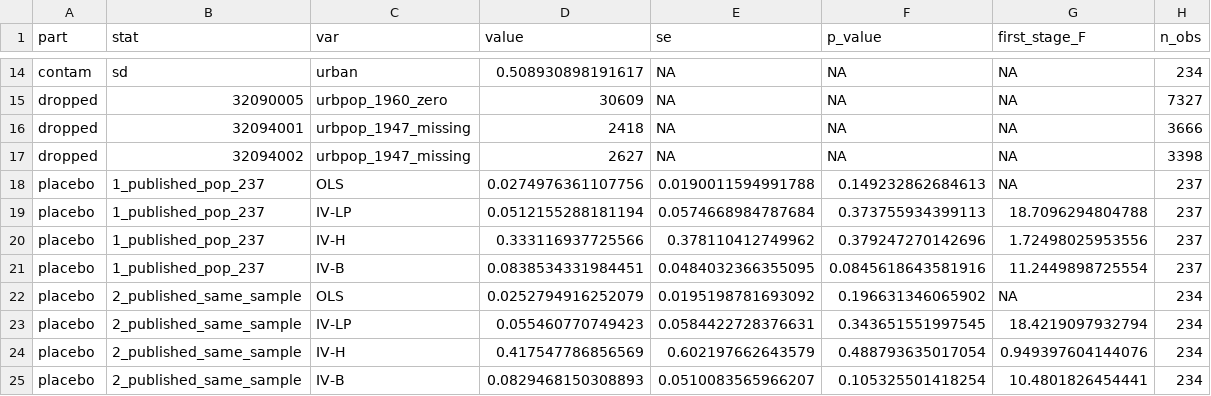
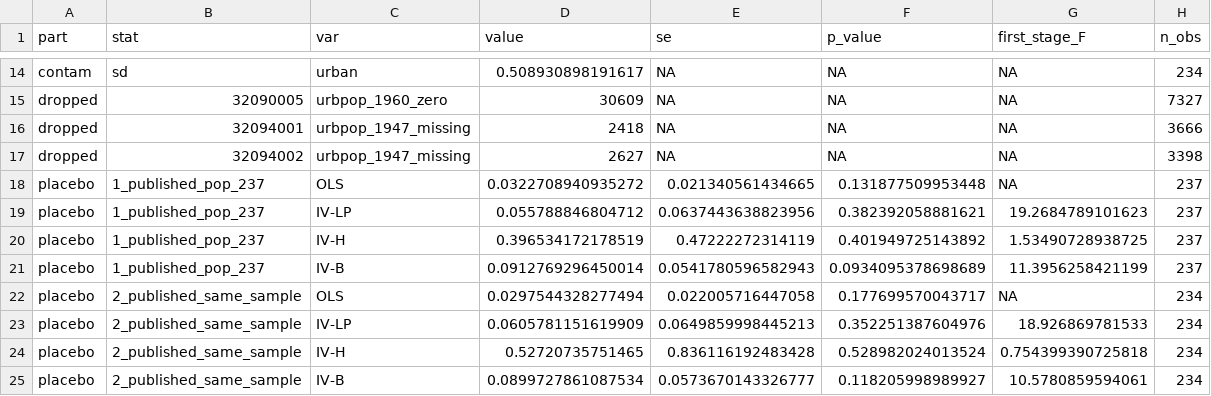
Before and after one commit to diegogentilepassaro/bimodal-transport-argentina, a CSV file: results/tables/diagnostic_placebo_universe.csv, drawn as a sheet; only a part is shown, gaps mark what is left out; the diff covers the shown part only.

```diff
--- a/results/tables/diagnostic_placebo_universe.csv
+++ b/results/tables/diagnostic_placebo_universe.csv
@@ -17,9 +17,9 @@
 "dropped","32094002","urbpop_1947_missing",2627,NA,NA,NA,3398
-"placebo","1_published_pop_237","OLS",0.0274976361107756,0.0190011594991788,0.149232862684613,NA,237
-"placebo","1_published_pop_237","IV-LP",0.0512155288181194,0.0574668984787684,0.373755934399113,18.7096294804788,237
-"placebo","1_published_pop_237","IV-H",0.333116937725566,0.378110412749962,0.379247270142696,1.72498025953556,237
-"placebo","1_published_pop_237","IV-B",0.0838534331984451,0.0484032366355095,0.0845618643581916,11.2449898725554,237
-"placebo","2_published_same_sample","OLS",0.0252794916252079,0.0195198781693092,0.196631346065902,NA,234
-"placebo","2_published_same_sample","IV-LP",0.055460770749423,0.0584422728376631,0.343651551997545,18.4219097932794,234
-"placebo","2_published_same_sample","IV-H",0.417547786856569,0.602197662643579,0.488793635017054,0.949397604144076,234
-"placebo","2_published_same_sample","IV-B",0.0829468150308893,0.0510083565966207,0.105325501418254,10.4801826454441,234
+"placebo","1_published_pop_237","OLS",0.0322708940935272,0.021340561434665,0.131877509953448,NA,237
+"placebo","1_published_pop_237","IV-LP",0.055788846804712,0.0637443638823956,0.382392058881621,19.2684789101623,237
+"placebo","1_published_pop_237","IV-H",0.396534172178519,0.47222272314119,0.401949725143892,1.53490728938725,237
+"placebo","1_published_pop_237","IV-B",0.0912769296450014,0.0541780596582943,0.0934095378698689,11.3956258421199,237
+"placebo","2_published_same_sample","OLS",0.0297544328277494,0.022005716447058,0.177699570043717,NA,234
+"placebo","2_published_same_sample","IV-LP",0.0605781151619909,0.0649859998445213,0.352251387604976,18.926869781533,234
+"placebo","2_published_same_sample","IV-H",0.52720735751465,0.836116192483428,0.528982024013524,0.754399390725818,234
+"placebo","2_published_same_sample","IV-B",0.0899727861087534,0.0573670143326777,0.118205998989927,10.5780859594061,234
```
Also changed, not shown: 30 edited cells elsewhere in this file, results/tables/diagnostic_ma_iceberg.csv, results/tables/diagnostic_ma_iceberg_sectoral.csv, 53 other files.
